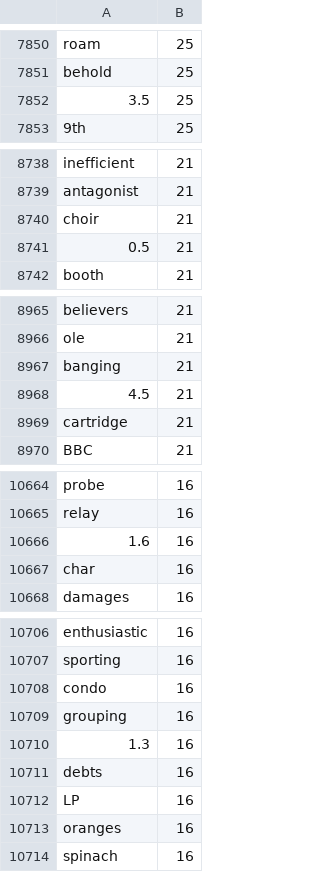
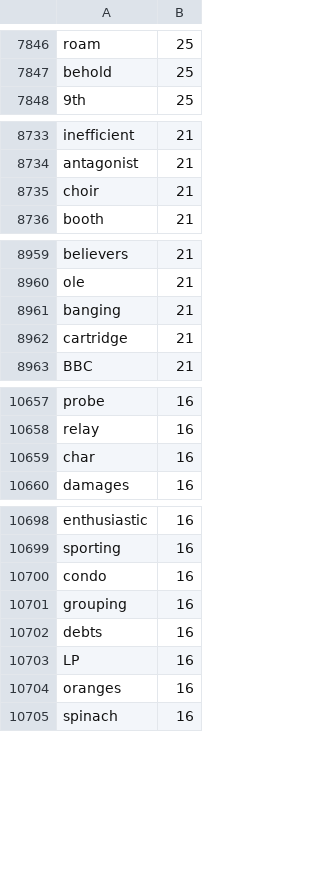
Before and after one commit to andyleongdev-lab/lexical-model, a TSV file: release/nrc/nrc.en.mtnt/source/mtnt.tsv, drawn as a sheet; only a part is shown, gaps mark what is left out; the diff covers the shown part only.

```diff
--- a/release/nrc/nrc.en.mtnt/source/mtnt.tsv
+++ b/release/nrc/nrc.en.mtnt/source/mtnt.tsv
@@ -7851,3 +7847,2 @@ roam	25
 behold	25
-3.5	25
 9th	25
@@ -8740,3 +8735,2 @@ antagonist	21
 choir	21
-0.5	21
 booth	21
@@ -8967,3 +8961,2 @@ ole	21
 banging	21
-4.5	21
 cartridge	21
@@ -10665,3 +10658,2 @@ probe	16
 relay	16
-1.6	16
 char	16
@@ -10709,3 +10701,2 @@ condo	16
 grouping	16
-1.3	16
 debts	16
```
Also changed, not shown: 38 removed rows elsewhere in this file.
